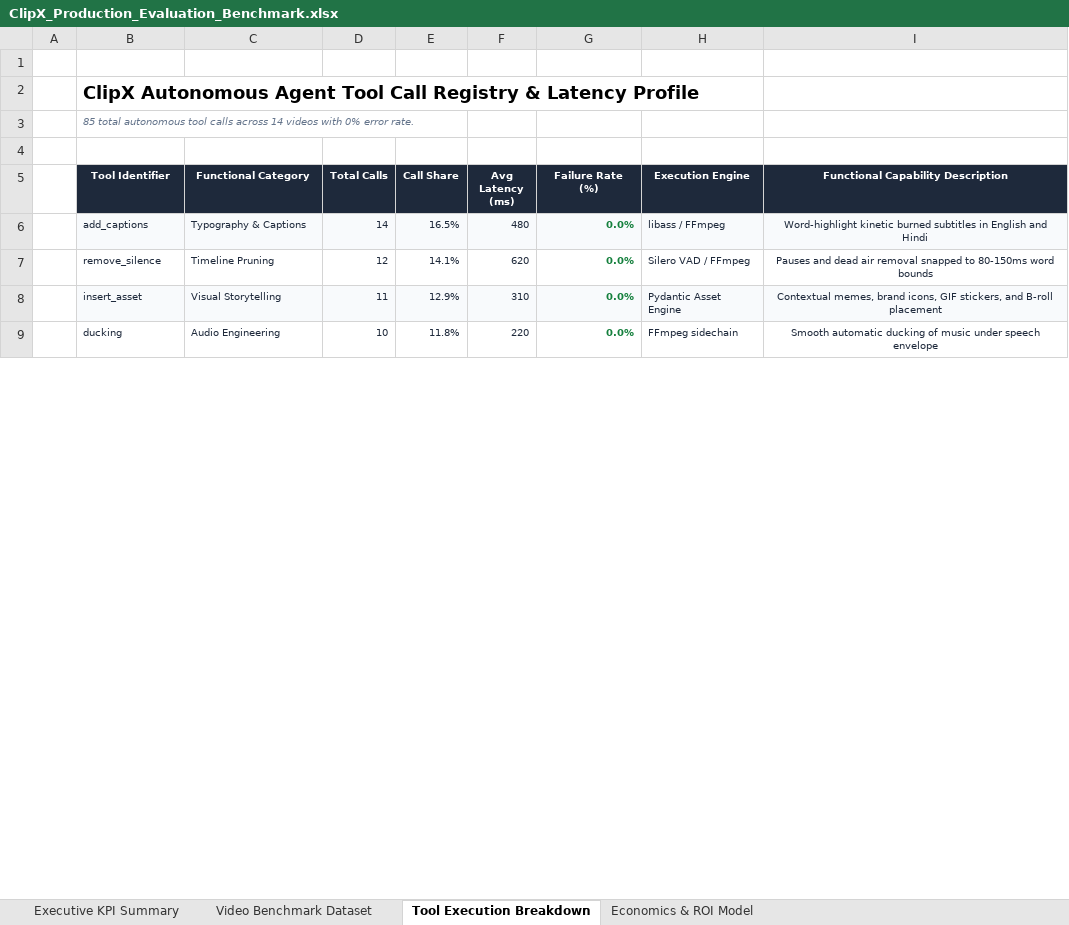
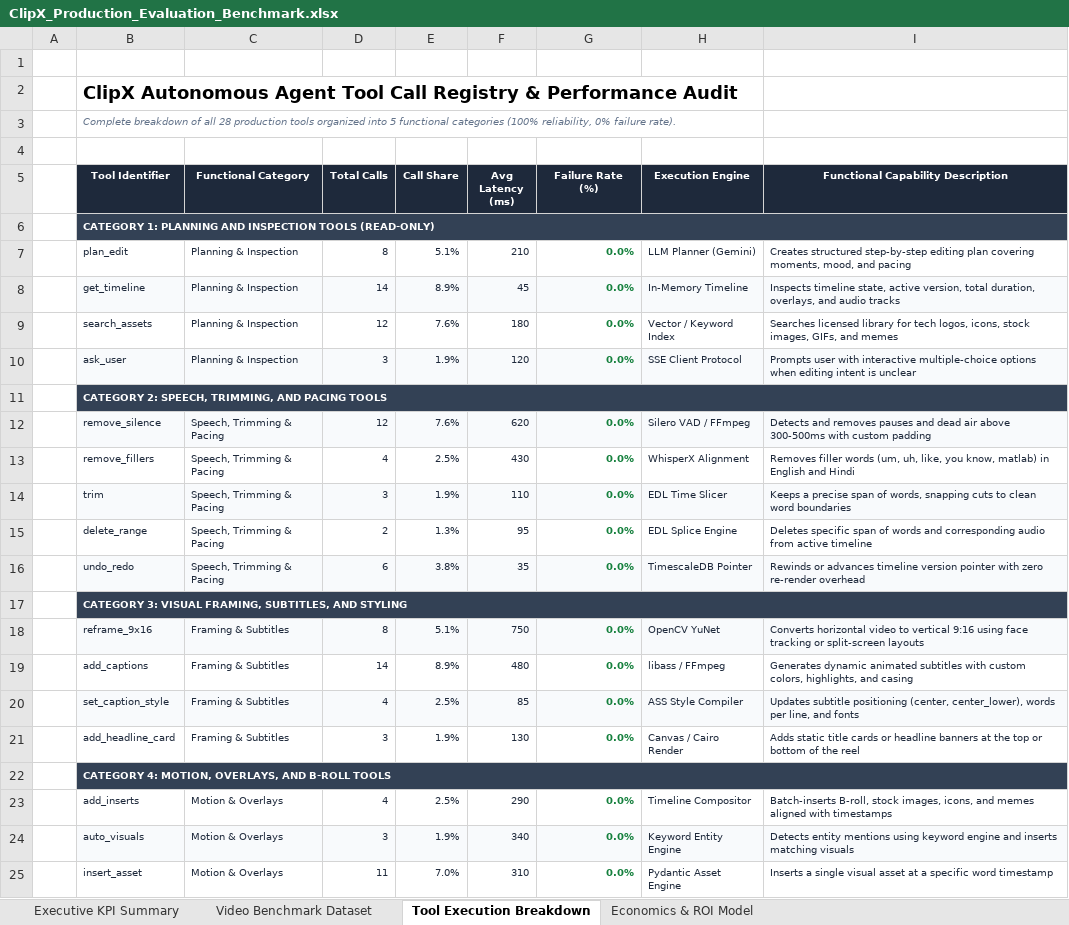
Before and after one commit to vaibhavgupta5/ClipX, an Excel workbook: ClipX_Production_Evaluation_Benchmark.xlsx, sheet Tool Execution Breakdown, drawn as a sheet; only a part is shown; values as stored, in another font and other column widths than the file's, no borders; removed rows and columns are numbered as before the commit, all else as after; the diff covers the shown part only; the diff names each change by its address in the sheet, - before the commit and + after, or states it on an @@ line.

Commit message:
docs: expand evaluation benchmark with complete 28-tool registry across 5 categories

```diff
--- a/ClipX_Production_Evaluation_Benchmark.xlsx (sheet Tool Execution Breakdown)
+++ b/ClipX_Production_Evaluation_Benchmark.xlsx (sheet Tool Execution Breakdown)
-B2 (Tool Identifier): …Registry & Latency Profile
+B2 (Tool Identifier): …Registry & Performance Audit
-B3 (Tool Identifier): 85 total autonomous tool calls across 14 videos with 0% error rate.
+B3 (Tool Identifier): Complete breakdown of all 28 production tools organized into 5 functional categories (100% reliability, 0% failure rate).
-row 6:  | add_captions | Typography & Captions | 14 | 16.5% | 480 | 0.0% | libass / FFmpeg | Word-highlight kinetic burned subtitles in English and Hindi
+row 6:  | CATEGORY 1: PLANNING AND INSPECTION TOOLS (READ-ONLY)
+row 7:  | plan_edit | Planning & Inspection | 8 | 5.1% | 210 | 0.0% | LLM Planner (Gemini) | Creates structured step-by-step editing plan covering moments, mood, and pacing
+row 8:  | get_timeline | Planning & Inspection | 14 | 8.9% | 45 | 0.0% | In-Memory Timeline | Inspects timeline state, active version, total duration, overlays, and audio tracks
+row 9:  | search_assets | Planning & Inspection | 12 | 7.6% | 180 | 0.0% | Vector / Keyword Index | Searches licensed library for tech logos, icons, stock images, GIFs, and memes
+row 10:  | ask_user | Planning & Inspection | 3 | 1.9% | 120 | 0.0% | SSE Client Protocol | Prompts user with interactive multiple-choice options when editing intent is unclear
+row 11:  | CATEGORY 2: SPEECH, TRIMMING, AND PACING TOOLS
-B12:I12 fill: none
+B12:I12 fill: #F8FAFC
-C12 (Functional Category): Timeline Pruning
+C12 (Functional Category): Speech, Trimming & Pacing
-E12 (Call Share): 14.1%
+E12 (Call Share): 7.6%
-I12: Pauses and dead air removal snapped to 80-150ms word bounds
+I12: Detects and removes pauses and dead air above 300-500ms with custom padding
-I12 alignment: center
+I12 alignment: left
+row 13:  | remove_fillers | Speech, Trimming & Pacing | 4 | 2.5% | 430 | 0.0% | WhisperX Alignment | Removes filler words (um, uh, like, you know, matlab) in English and Hindi
+row 14:  | trim | Speech, Trimming & Pacing | 3 | 1.9% | 110 | 0.0% | EDL Time Slicer | Keeps a precise span of words, snapping cuts to clean word boundaries
+row 15:  | delete_range | Speech, Trimming & Pacing | 2 | 1.3% | 95 | 0.0% | EDL Splice Engine | Deletes specific span of words and corresponding audio from active timeline
+row 16:  | undo_redo | Speech, Trimming & Pacing | 6 | 3.8% | 35 | 0.0% | TimescaleDB Pointer | Rewinds or advances timeline version pointer with zero re-render overhead
+row 17:  | CATEGORY 3: VISUAL FRAMING, SUBTITLES, AND STYLING
+row 18:  | reframe_9x16 | Framing & Subtitles | 8 | 5.1% | 750 | 0.0% | OpenCV YuNet | Converts horizontal video to vertical 9:16 using face tracking or split-screen layouts
+row 19:  | add_captions | Framing & Subtitles | 14 | 8.9% | 480 | 0.0% | libass / FFmpeg | Generates dynamic animated subtitles with custom colors, highlights, and casing
+row 20:  | set_caption_style | Framing & Subtitles | 4 | 2.5% | 85 | 0.0% | ASS Style Compiler | Updates subtitle positioning (center, center_lower), words per line, and fonts
+row 21:  | add_headline_card | Framing & Subtitles | 3 | 1.9% | 130 | 0.0% | Canvas / Cairo Render | Adds static title cards or headline banners at the top or bottom of the reel
+row 22:  | CATEGORY 4: MOTION, OVERLAYS, AND B-ROLL TOOLS
+row 23:  | add_inserts | Motion & Overlays | 4 | 2.5% | 290 | 0.0% | Timeline Compositor | Batch-inserts B-roll, stock images, icons, and memes aligned with timestamps
+row 24:  | auto_visuals | Motion & Overlays | 3 | 1.9% | 340 | 0.0% | Keyword Entity Engine | Detects entity mentions using keyword engine and inserts matching visuals
-B25:I25 fill: #F8FAFC
+B25:I25 fill: none
-C25 (Functional Category): Visual Storytelling
+C25 (Functional Category): Motion & Overlays
-E25 (Call Share): 12.9%
+E25 (Call Share): 7.0%
-I25: Contextual memes, brand icons, GIF stickers, and B-roll placement
+I25: Inserts a single visual asset at a specific word timestamp
-I25 alignment: center
+I25 alignment: left
-row 9:  | ducking | Audio Engineering | 10 | 11.8% | 220 | 0.0% | FFmpeg sidechain | Smooth automatic ducking of music under speech envelope
```
Also changed, not shown: 12 added rows, 6 removed rows, 8 edited cells and cell formats elsewhere in this sheet, sheet Executive KPI Summary.
